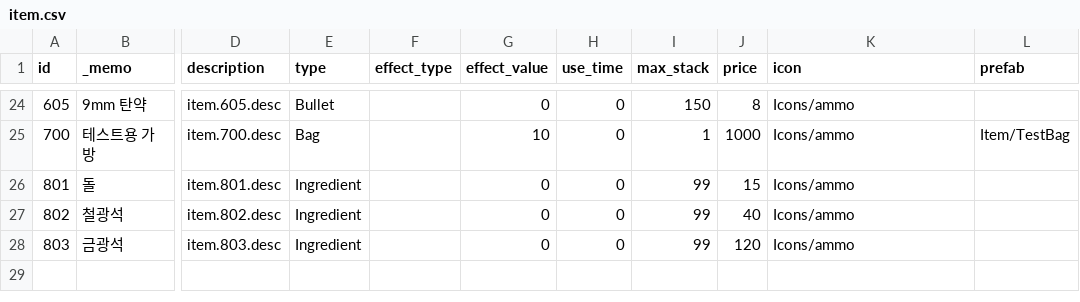
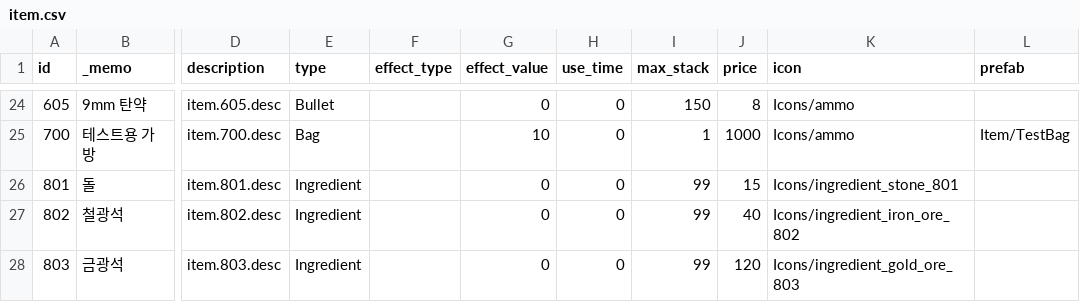
Before and after one commit to ksjgusdh123/PocoPoachers, a CSV file: PocoPoachers/DataTable/item.csv, drawn as a sheet; only a part is shown, gaps mark what is left out; the diff names each change by its address in the sheet, - before the commit and + after, or states it on an @@ line.

```diff
--- a/PocoPoachers/DataTable/item.csv
+++ b/PocoPoachers/DataTable/item.csv
-K26 (icon): Icons/ammo
+K26 (icon): Icons/ingredient_stone_801
-K27 (icon): Icons/ammo
+K27 (icon): Icons/ingredient_iron_ore_802
-K28 (icon): Icons/ammo
+K28 (icon): Icons/ingredient_gold_ore_803
```
Also changed, not shown: 7 other files.
